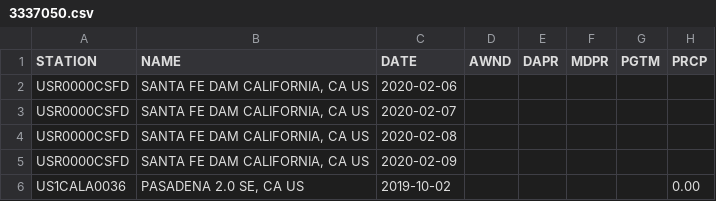
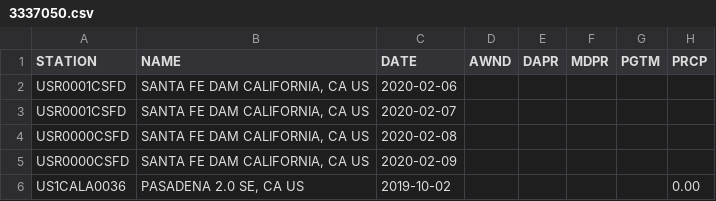
Before and after one commit to SebasUr/FinalPractice, a CSV file: 3337050.csv, drawn as a sheet; only a part is shown; the diff names each change by its address in the sheet, - before the commit and + after, or states it on an @@ line.

```diff
--- a/3337050.csv
+++ b/3337050.csv
-A2:A3 (STATION): USR0000CSFD
+A2:A3 (STATION): USR0001CSFD
```
Also changed, not shown: 2 other files.
